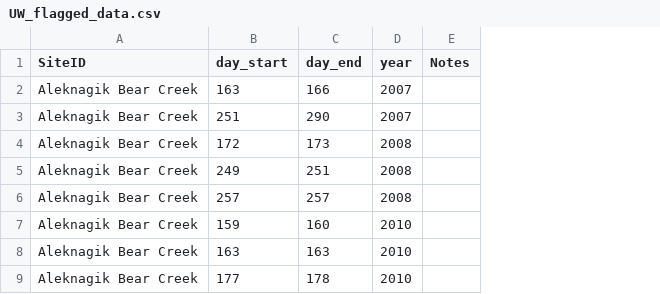
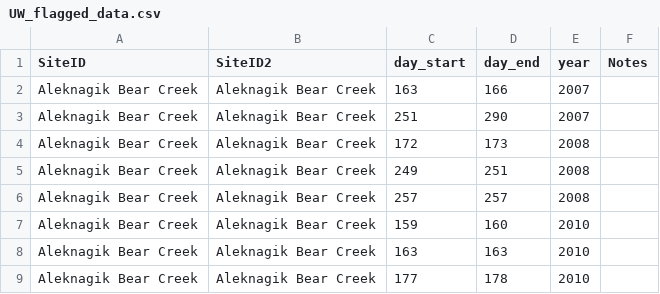
Before and after one commit to erinlarson/SWSHP-Bristol-Bay-Thermal-Diversity, a CSV file: data_preparation/flagged_data/UW_flagged_data.csv, drawn as a sheet; only a part is shown; the diff names each change by its address in the sheet, - before the commit and + after, or states it on an @@ line.

Commit message:
Working on QA of UW data. Stopped when I realized there are lots of duplicate data that are off by several degrees. Send summary to Jackie.

```diff
--- a/data_preparation/flagged_data/UW_flagged_data.csv
+++ b/data_preparation/flagged_data/UW_flagged_data.csv
+column B (SiteID2), rows 2-9: all Aleknagik Bear Creek
```
Also changed, not shown: 6 other files.
